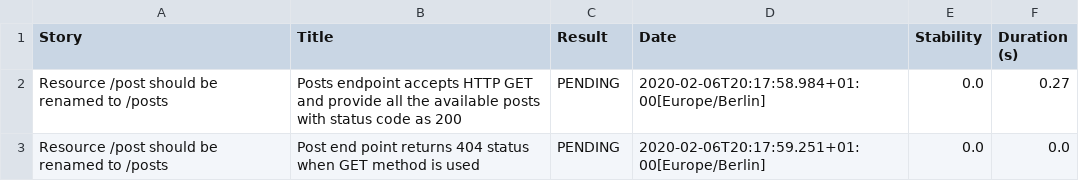
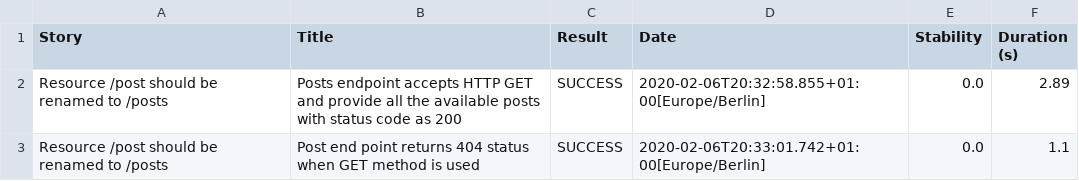
Before and after one commit to sjagadi/Test, a CSV file: target/site/serenity/01f5288b80adbd3af52a8ed68a4a616d3164f750229f80da1ef344382d948835.csv (was target/site/serenity/b1038165440a2886d3abcb988188ef557e208446ba30f89eb9bb5a4161c32949.csv), drawn as a sheet.

```diff
--- a/target/site/serenity/b1038165440a2886d3abcb988188ef557e208446ba30f89eb9bb5a4161c32949.csv
+++ b/target/site/serenity/01f5288b80adbd3af52a8ed68a4a616d3164f750229f80da1ef344382d948835.csv
@@ -1,3 +1,3 @@
 "Story","Title","Result","Date","Stability","Duration (s)"
-"Resource /post should be renamed to /posts","Posts endpoint accepts HTTP GET and provide all the available posts with status code as 200","PENDING","2020-02-06T20:17:58.984+01:00[Europe/Berlin]","0.0","0.27"
-"Resource /post should be renamed to /posts","Post end point returns 404 status when GET method is used","PENDING","2020-02-06T20:17:59.251+01:00[Europe/Berlin]","0.0","0.0"
+"Resource /post should be renamed to /posts","Posts endpoint accepts HTTP GET and provide all the available posts with status code as 200","SUCCESS","2020-02-06T20:32:58.855+01:00[Europe/Berlin]","0.0","2.89"
+"Resource /post should be renamed to /posts","Post end point returns 404 status when GET method is used","SUCCESS","2020-02-06T20:33:01.742+01:00[Europe/Berlin]","0.0","1.1"
```
Also changed, not shown: target/site/serenity/efa777031bd50d479127a8e52290b108905b9b03e3092b335e44a60138328864.csv, target/site/serenity/fbeae5625b60cfac9b35168d073fa86e90a1c8177178b52e042d8cbf65155262.csv, 27 other files.
